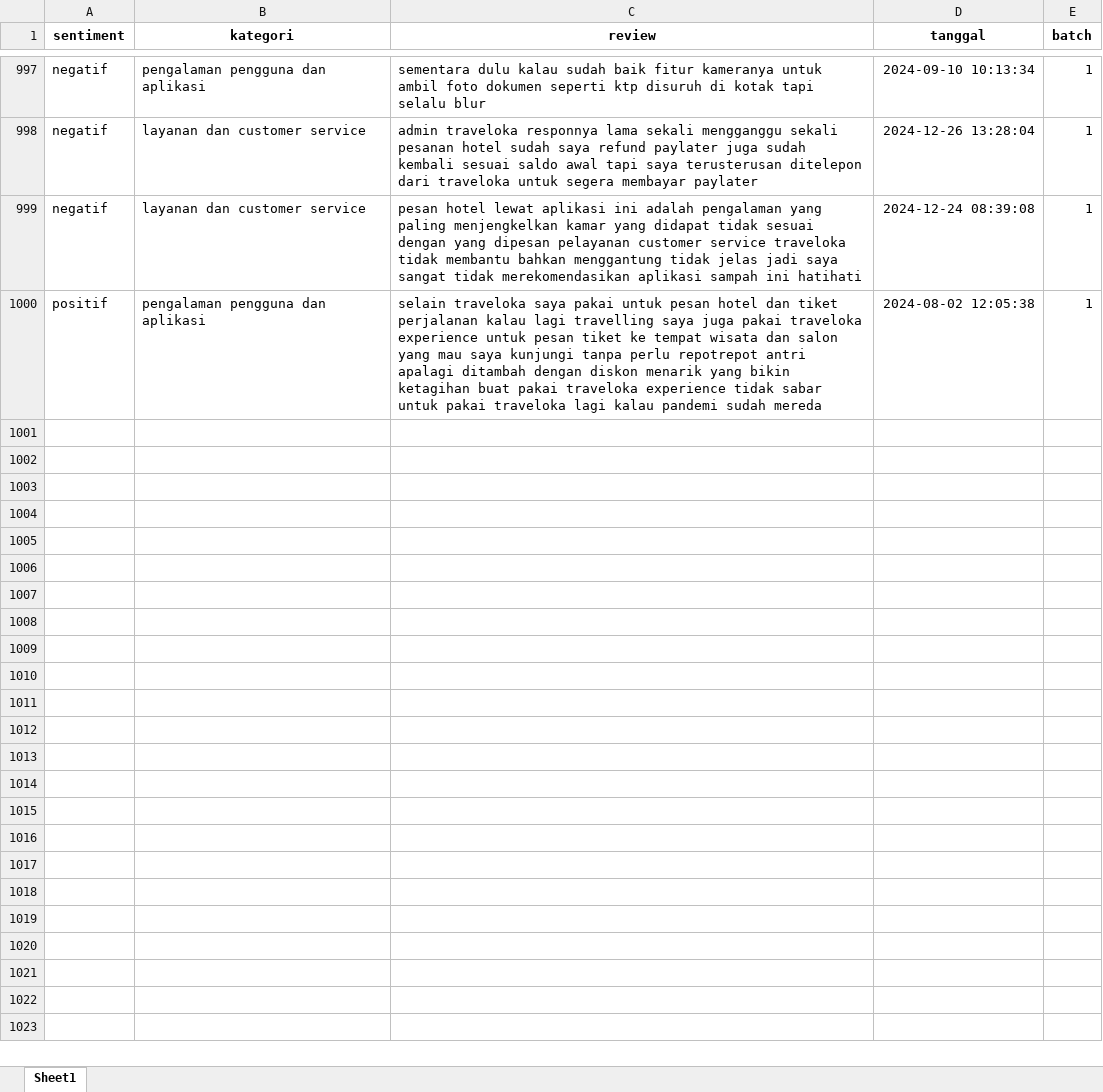
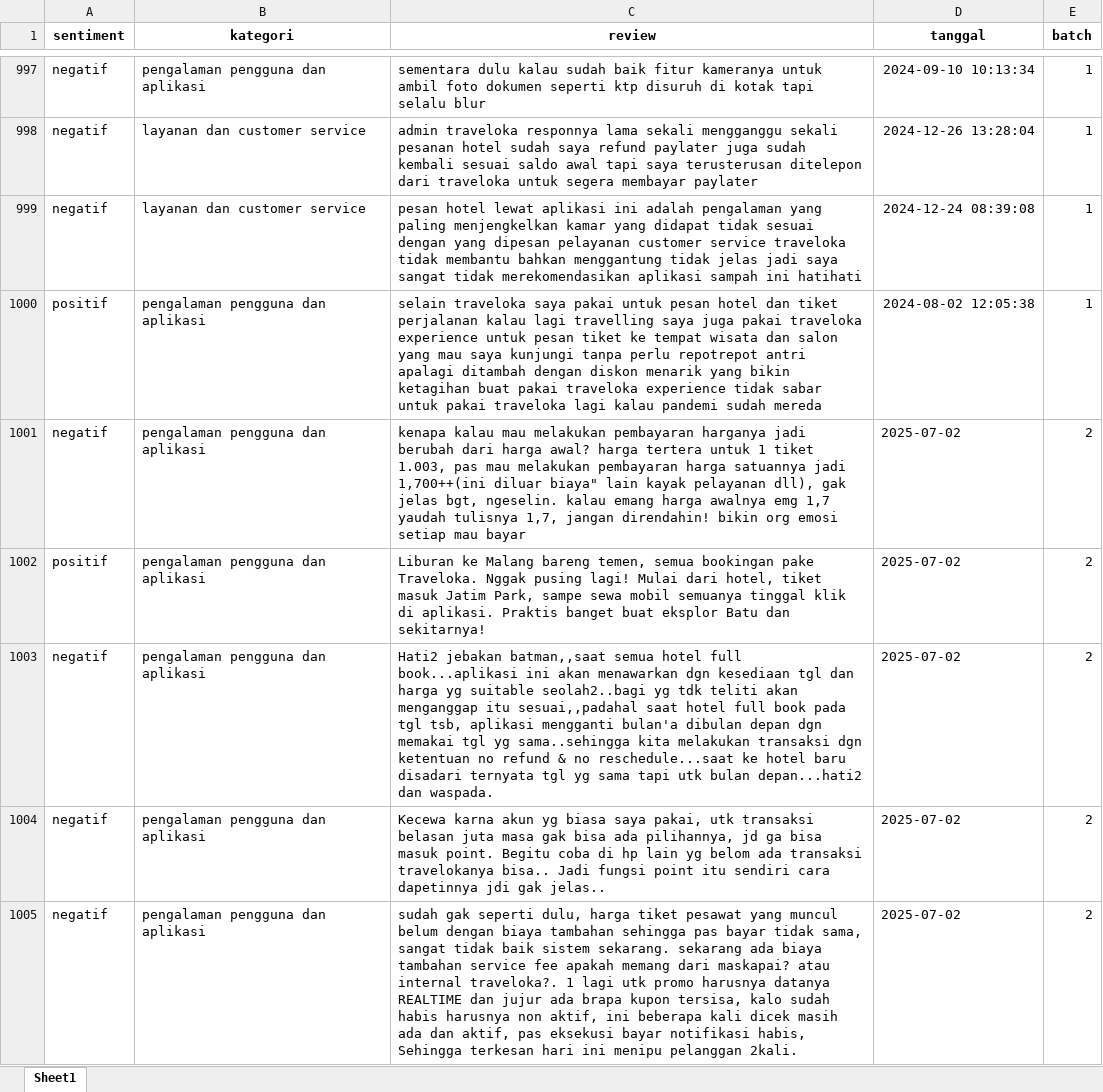
Before and after one commit to ratrimanik/model-predict-ota, an Excel workbook: traveloka/kategori.xlsx, sheet Sheet1, drawn as a sheet; only a part is shown, gaps mark what is left out; values as stored, in another font and other column widths than the file's, no borders; the diff covers the shown part only; the diff names each change by its address in the sheet, - before the commit and + after, or states it on an @@ line.

```diff
--- a/traveloka/kategori.xlsx (sheet Sheet1)
+++ b/traveloka/kategori.xlsx (sheet Sheet1)
+row 1001: negatif | pengalaman pengguna dan aplikasi | kenapa kalau mau melakukan pembayaran harganya jadi berubah dari harga awal? harga tertera untuk 1 tiket 1.003, pas mau melakukan pembayaran harga satuannya jadi 1,700++(ini diluar biaya" lain kayak pelayanan dll), gak jelas bgt, ngeselin. kalau emang harga awalnya emg 1,7 yaudah tulisnya 1,7, jangan direndahin! bikin org emosi setiap mau bayar | 2025-07-02 | 2
+row 1002: positif | pengalaman pengguna dan aplikasi | Liburan ke Malang bareng temen, semua bookingan pake Traveloka. Nggak pusing lagi! Mulai dari hotel, tiket masuk Jatim Park, sampe sewa mobil semuanya tinggal klik di aplikasi. Praktis banget buat eksplor Batu dan sekitarnya! | 2025-07-02 | 2
+row 1003: negatif | pengalaman pengguna dan aplikasi | Hati2 jebakan batman,,saat semua hotel full book...aplikasi ini akan menawarkan dgn kesediaan tgl dan harga yg suitable seolah2..bagi yg tdk teliti akan menganggap itu sesuai,,padahal saat hotel full book pada tgl tsb, aplikasi mengganti bulan'a dibulan depan dgn memakai tgl yg sama..sehingga kita melakukan transaksi dgn ketentuan no refund & no reschedule...saat ke hotel baru disadari ternyata tgl yg sama tapi utk bulan depan...hati2 dan waspada. | 2025-07-02 | 2
+row 1004: negatif | pengalaman pengguna dan aplikasi | Kecewa karna akun yg biasa saya pakai, utk transaksi belasan juta masa gak bisa ada pilihannya, jd ga bisa masuk point. Begitu coba di hp lain yg belom ada transaksi travelokanya bisa.. Jadi fungsi point itu sendiri cara dapetinnya jdi gak jelas.. | 2025-07-02 | 2
+row 1005: negatif | pengalaman pengguna dan aplikasi | sudah gak seperti dulu, harga tiket pesawat yang muncul belum dengan biaya tambahan sehingga pas bayar tidak sama, sangat tidak baik sistem sekarang. sekarang ada biaya tambahan service fee apakah memang dari maskapai? atau internal traveloka?. 1 lagi utk promo harusnya datanya REALTIME dan jujur ada brapa kupon tersisa, kalo sudah habis harusnya non aktif, ini beberapa kali dicek masih ada dan aktif, pas eksekusi bayar notifikasi habis, Sehingga terkesan hari ini menipu pelanggan 2kali. | 2025-07-02 | 2
```
Also changed, not shown: 95 added rows elsewhere in this sheet, tiket/kategori.xlsx, traveloka/test_data.xlsx, 10 other files.
